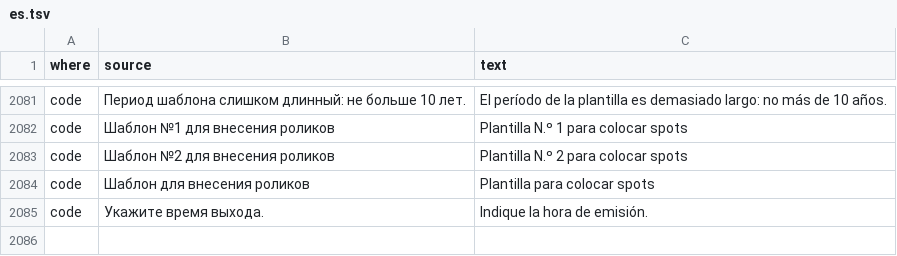
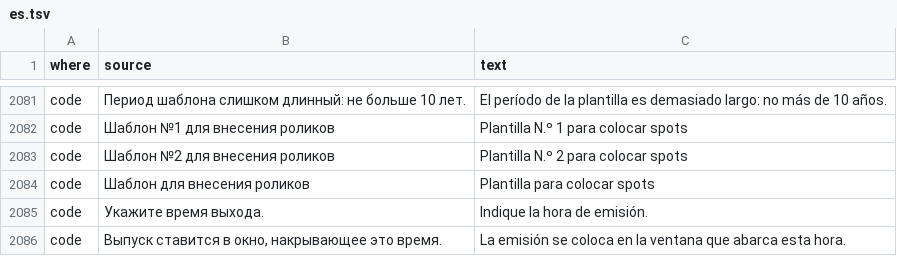
Before and after one commit to MikeFog/qd2, a TSV file: ArtvisDB/Scripts/i18n/es.tsv, drawn as a sheet; only a part is shown, gaps mark what is left out; the diff names each change by its address in the sheet, - before the commit and + after, or states it on an @@ line.

```diff
--- a/ArtvisDB/Scripts/i18n/es.tsv
+++ b/ArtvisDB/Scripts/i18n/es.tsv
+row 2086: code | Выпуск ставится в окно, накрывающее это время. | La emisión se coloca en la ventana que abarca esta hora.
```
Also changed, not shown: 6 other files.
